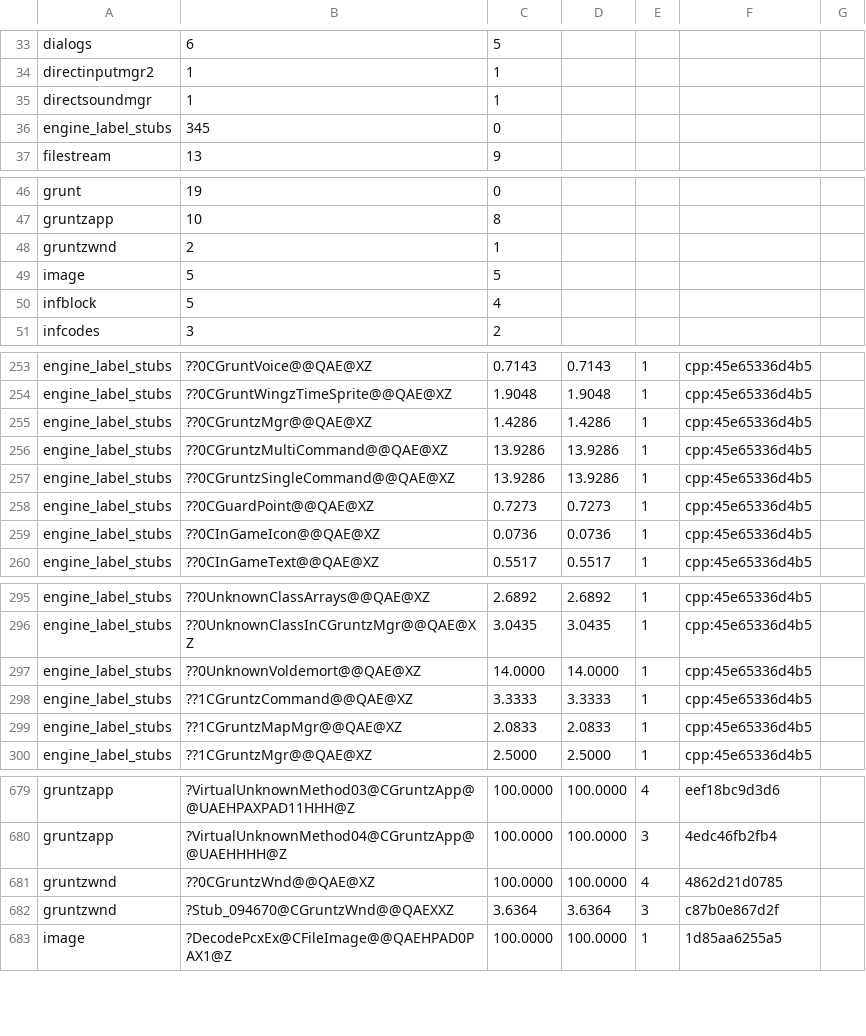
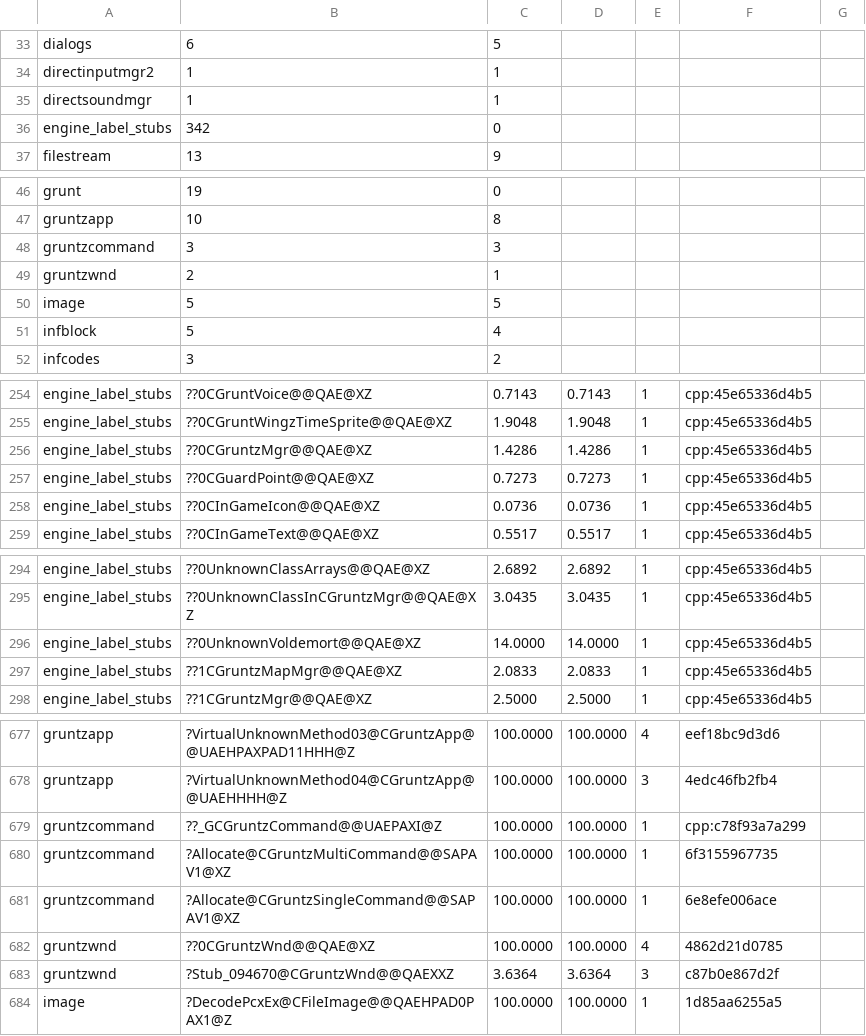
Before and after one commit to sushi-shi/gruntz-decomp, a TSV file: config/match_baseline.tsv, drawn as a sheet; only a part is shown, gaps mark what is left out.

```diff
--- a/config/match_baseline.tsv
+++ b/config/match_baseline.tsv
@@ -35,3 +35,3 @@ directinputmgr2	1	1
 directsoundmgr	1	1
-engine_label_stubs	345	0
+engine_label_stubs	342	0
 filestream	13	9
@@ -47,2 +47,3 @@ grunt	19	0
 gruntzapp	10	8
+gruntzcommand	3	3
 gruntzwnd	2	1
@@ -255,4 +256,2 @@ engine_label_stubs	??0CGruntWingzTimeSprite@@QAE@XZ	1.9048	1.9048	1	cpp:45e65336
 engine_label_stubs	??0CGruntzMgr@@QAE@XZ	1.4286	1.4286	1	cpp:45e65336d4b5
-engine_label_stubs	??0CGruntzMultiCommand@@QAE@XZ	13.9286	13.9286	1	cpp:45e65336d4b5
-engine_label_stubs	??0CGruntzSingleCommand@@QAE@XZ	13.9286	13.9286	1	cpp:45e65336d4b5
 engine_label_stubs	??0CGuardPoint@@QAE@XZ	0.7273	0.7273	1	cpp:45e65336d4b5
@@ -297,3 +296,2 @@ engine_label_stubs	??0UnknownClassInCGruntzMgr@@QAE@XZ	3.0435	3.0435	1	cpp:45e65
 engine_label_stubs	??0UnknownVoldemort@@QAE@XZ	14.0000	14.0000	1	cpp:45e65336d4b5
-engine_label_stubs	??1CGruntzCommand@@QAE@XZ	3.3333	3.3333	1	cpp:45e65336d4b5
 engine_label_stubs	??1CGruntzMapMgr@@QAE@XZ	2.0833	2.0833	1	cpp:45e65336d4b5
@@ -680,2 +678,5 @@ gruntzapp	?VirtualUnknownMethod03@CGruntzApp@@UAEHPAXPAD11HHH@Z	100.0000	100.000
 gruntzapp	?VirtualUnknownMethod04@CGruntzApp@@UAEHHHH@Z	100.0000	100.0000	3	4edc46fb2fb4
+gruntzcommand	??_GCGruntzCommand@@UAEPAXI@Z	100.0000	100.0000	1	cpp:c78f93a7a299
+gruntzcommand	?Allocate@CGruntzMultiCommand@@SAPAV1@XZ	100.0000	100.0000	1	6f3155967735
+gruntzcommand	?Allocate@CGruntzSingleCommand@@SAPAV1@XZ	100.0000	100.0000	1	6e8efe006ace
 gruntzwnd	??0CGruntzWnd@@QAE@XZ	100.0000	100.0000	4	4862d21d0785
```
Also changed, not shown: 8 other files.
